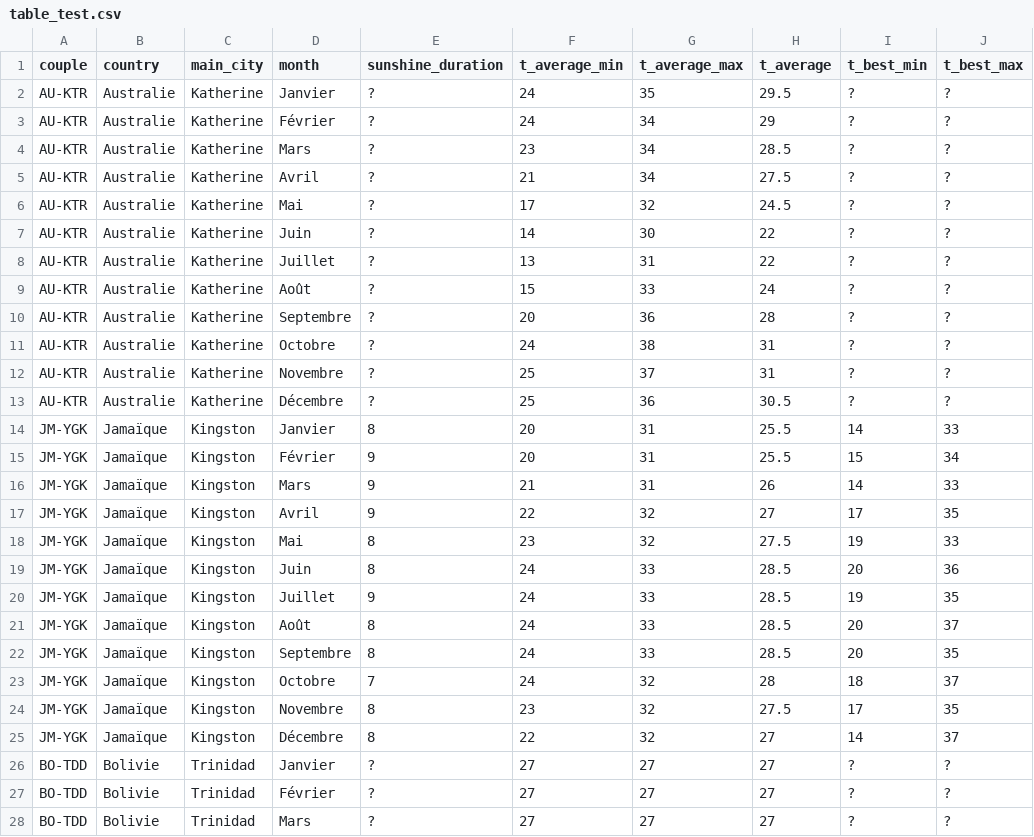
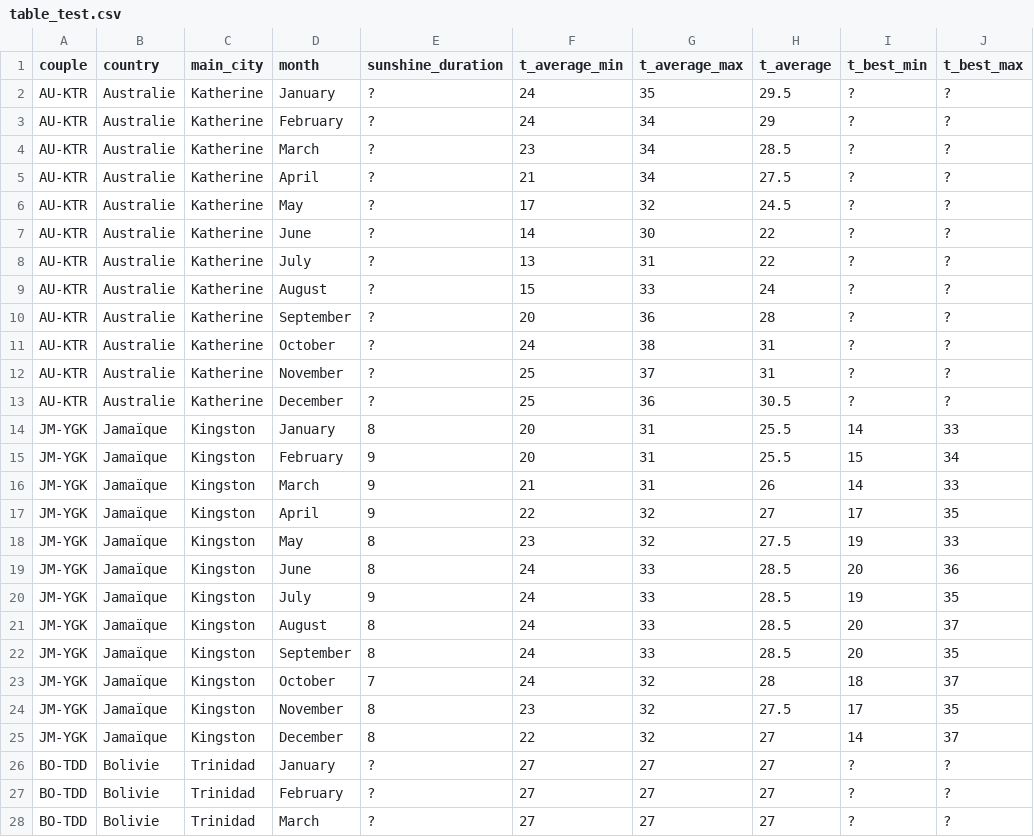
Before and after one commit to camilledelbos/copilot_v0, a CSV file: db/scrap/table_test.csv, drawn as a sheet; only a part is shown; the diff covers the shown part only; the diff names each change by its address in the sheet, - before the commit and + after, or states it on an @@ line.

```diff
--- a/db/scrap/table_test.csv
+++ b/db/scrap/table_test.csv
-D2 (month): Janvier
+D2 (month): January
-D3 (month): Février
+D3 (month): February
-D4 (month): Mars
+D4 (month): March
-D5 (month): Avril
+D5 (month): April
-D6 (month): Mai
+D6 (month): May
-D7 (month): Juin
+D7 (month): June
-D8 (month): Juillet
+D8 (month): July
-D9 (month): Août
+D9 (month): August
-D10 (month): Septembre
+D10 (month): September
-D11 (month): Octobre
+D11 (month): October
-D12 (month): Novembre
+D12 (month): November
-D13 (month): Décembre
+D13 (month): December
-D14 (month): Janvier
+D14 (month): January
-D15 (month): Février
+D15 (month): February
-D16 (month): Mars
+D16 (month): March
-D17 (month): Avril
+D17 (month): April
-D18 (month): Mai
+D18 (month): May
-D19 (month): Juin
+D19 (month): June
-D20 (month): Juillet
+D20 (month): July
-D21 (month): Août
+D21 (month): August
-D22 (month): Septembre
+D22 (month): September
-D23 (month): Octobre
+D23 (month): October
-D24 (month): Novembre
+D24 (month): November
-D25 (month): Décembre
+D25 (month): December
-D26 (month): Janvier
+D26 (month): January
-D27 (month): Février
+D27 (month): February
-D28 (month): Mars
+D28 (month): March
```
Also changed, not shown: 21 edited cells elsewhere in this file, 12 other files.
